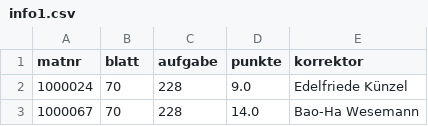
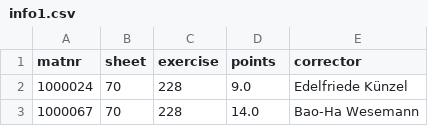
Before and after one commit to pkoerner/functional-programming-course, a CSV file: repl/info1.csv, drawn as a sheet; only a part is shown.

Commit message:
Translate REPL 14
This includes changing the header of the CSV file and replacing deprecated functions:
- 'schema/either' -> 'schema/cond-pre'
- 'schema/both' -> 'schema/constrained'

```diff
--- a/repl/info1.csv
+++ b/repl/info1.csv
@@ -1,2 +1,2 @@
-matnr,blatt,aufgabe,punkte,korrektor
+matnr,sheet,exercise,points,corrector
 1000024,70,228,9.0,Edelfriede Künzel
```
Also changed, not shown: 2 other files.
